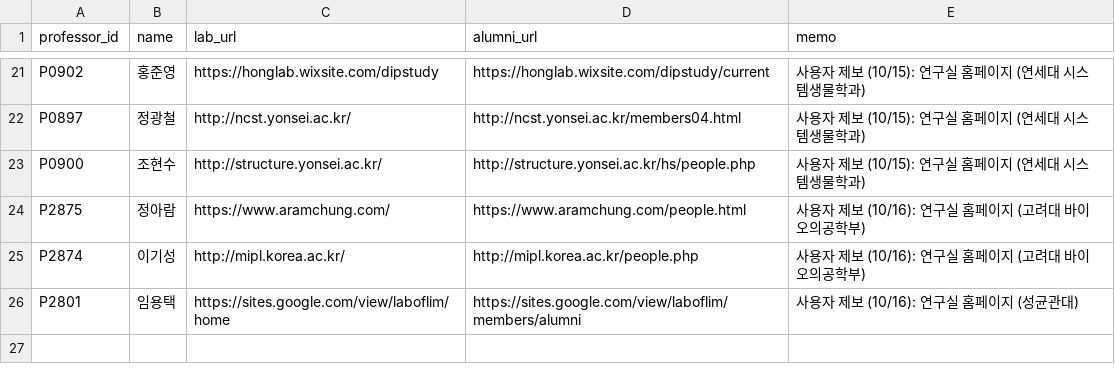
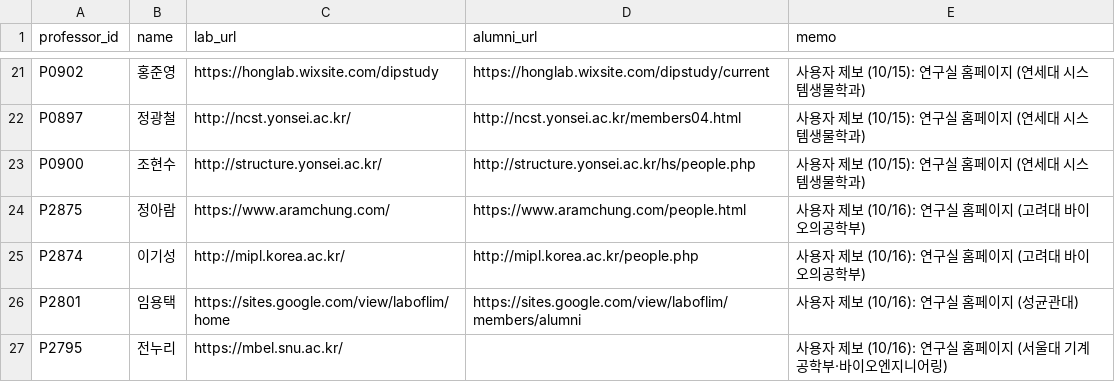
Before and after one commit to hyungjin1213-collab/about_bio, a CSV file: 0. korea bio map/data/lab_sites_manual.csv, drawn as a sheet; only a part is shown, gaps mark what is left out.

```diff
--- a/0. korea bio map/data/lab_sites_manual.csv
+++ b/0. korea bio map/data/lab_sites_manual.csv
@@ -26 +26,2 @@ P2874,이기성,http://mipl.korea.ac.kr/,http://mipl.korea.ac.kr/people.php,사
 P2801,임용택,https://sites.google.com/view/laboflim/home,https://sites.google.com/view/laboflim/members/alumni,사용자 제보 (10/16): 연구실 홈페이지 (성균관대)
+P2795,전누리,https://mbel.snu.ac.kr/,,사용자 제보 (10/16): 연구실 홈페이지 (서울대 기계공학부·바이오엔지니어링)
```
Also changed, not shown: 1 other file.
